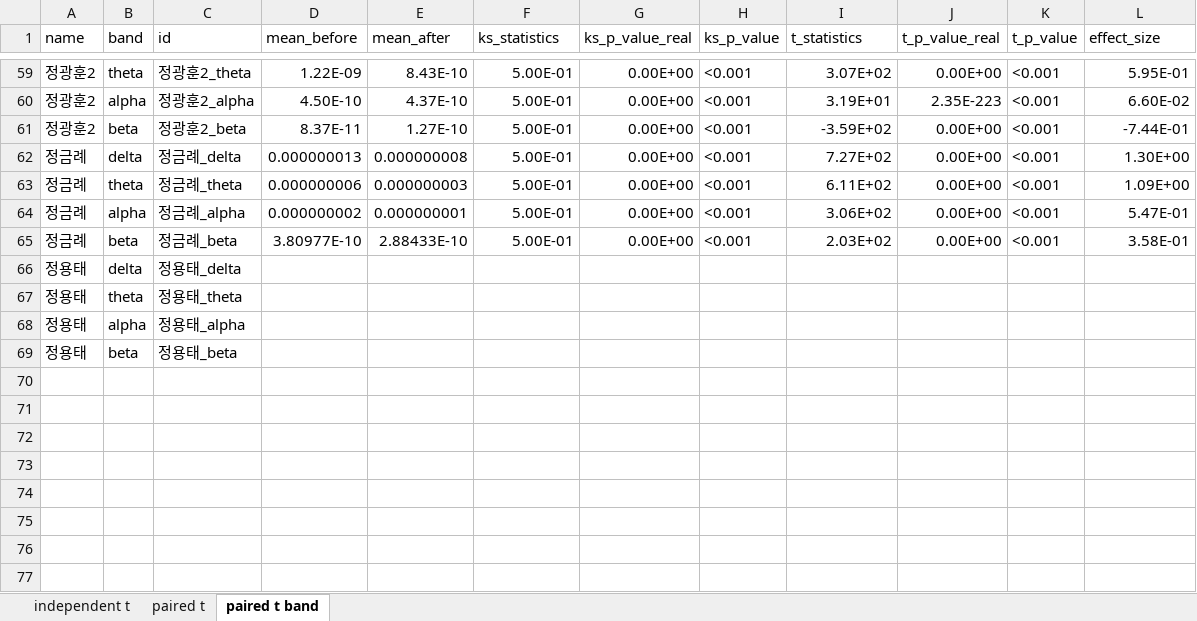
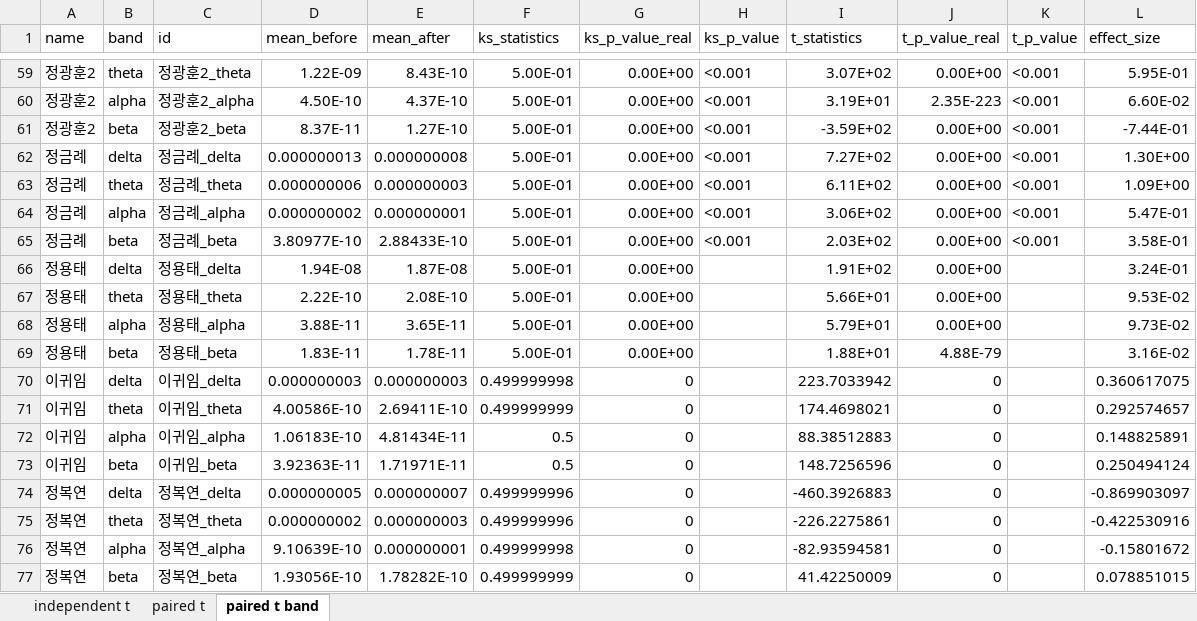
Before and after one commit to bargie5255/Mg_infusion_coma, an Excel workbook: Mg_infusion_data.xlsx, sheet paired t band, drawn as a sheet; only a part is shown, gaps mark what is left out; values as stored, in another font and other column widths than the file's, no borders; conditional formats not drawn; the diff names each change by its address in the sheet, - before the commit and + after, or states it on an @@ line.

Commit message:
Update Mg_infusion_data.xlsx
0924 10:14분 기준
정용태, 이귀임, 정복연 추가

```diff
--- a/Mg_infusion_data.xlsx (sheet paired t band)
+++ b/Mg_infusion_data.xlsx (sheet paired t band)
-D66 (mean_before): (empty)
+D66 (mean_before): 1.94E-08
-E66 (mean_after): (empty)
+E66 (mean_after): 1.87E-08
-F66:F69 (ks_statistics): (empty)
+F66:F69 (ks_statistics): 5.00E-01
-G66:G69 (ks_p_value_real): (empty)
+G66:G69 (ks_p_value_real): 0.00E+00
-I66 (t_statistics): (empty)
+I66 (t_statistics): 1.91E+02
-J66:J68 (t_p_value_real): (empty)
+J66:J68 (t_p_value_real): 0.00E+00
-L66 (effect_size): (empty)
+L66 (effect_size): 3.24E-01
-D67 (mean_before): (empty)
+D67 (mean_before): 2.22E-10
-E67 (mean_after): (empty)
+E67 (mean_after): 2.08E-10
-I67 (t_statistics): (empty)
+I67 (t_statistics): 5.66E+01
-L67 (effect_size): (empty)
+L67 (effect_size): 9.53E-02
-D68 (mean_before): (empty)
+D68 (mean_before): 3.88E-11
-E68 (mean_after): (empty)
+E68 (mean_after): 3.65E-11
-I68 (t_statistics): (empty)
+I68 (t_statistics): 5.79E+01
-L68 (effect_size): (empty)
+L68 (effect_size): 9.73E-02
-D69 (mean_before): (empty)
+D69 (mean_before): 1.83E-11
-E69 (mean_after): (empty)
+E69 (mean_after): 1.78E-11
-I69 (t_statistics): (empty)
+I69 (t_statistics): 1.88E+01
-J69 (t_p_value_real): (empty)
+J69 (t_p_value_real): 4.88E-79
-L69 (effect_size): (empty)
+L69 (effect_size): 3.16E-02
+row 70: 이귀임 | delta | 이귀임_delta | 0.000000003 | 0.000000003 | 0.499999998 | 0 |  | 223.7033942 | 0 |  | 0.360617075
+row 71: 이귀임 | theta | 이귀임_theta | 4.00586E-10 | 2.69411E-10 | 0.499999999 | 0 |  | 174.4698021 | 0 |  | 0.292574657
+row 72: 이귀임 | alpha | 이귀임_alpha | 1.06183E-10 | 4.81434E-11 | 0.5 | 0 |  | 88.38512883 | 0 |  | 0.148825891
+row 73: 이귀임 | beta | 이귀임_beta | 3.92363E-11 | 1.71971E-11 | 0.5 | 0 |  | 148.7256596 | 0 |  | 0.250494124
+row 74: 정복연 | delta | 정복연_delta | 0.000000005 | 0.000000007 | 0.499999996 | 0 |  | -460.3926883 | 0 |  | -0.869903097
+row 75: 정복연 | theta | 정복연_theta | 0.000000002 | 0.000000003 | 0.499999996 | 0 |  | -226.2275861 | 0 |  | -0.422530916
+row 76: 정복연 | alpha | 정복연_alpha | 9.10639E-10 | 0.000000001 | 0.499999998 | 0 |  | -82.93594581 | 0 |  | -0.15801672
+row 77: 정복연 | beta | 정복연_beta | 1.93056E-10 | 1.78282E-10 | 0.499999999 | 0 |  | 41.42250009 | 0 |  | 0.078851015
```
Also changed, not shown: sheet paired t, sheet independent t.
